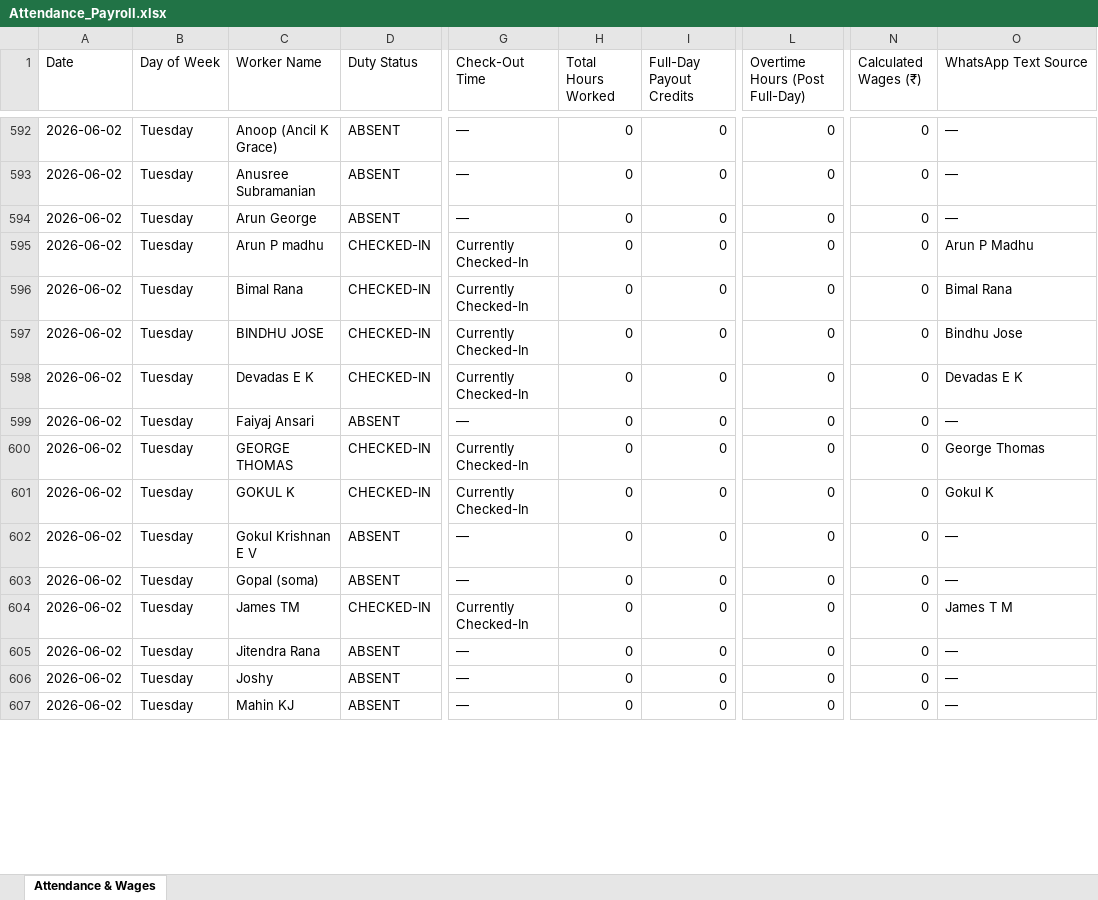
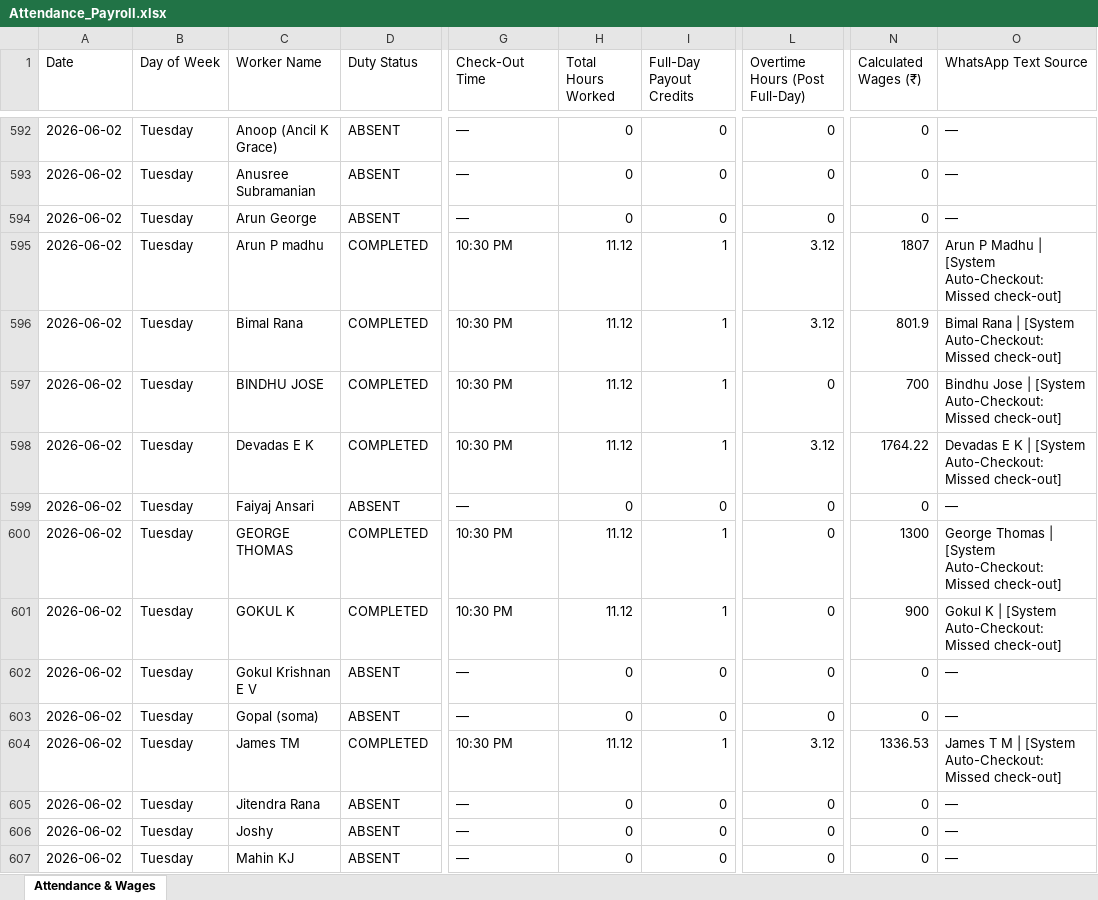
Before and after one commit to M-S-Arjun/InterExt-Attendance-Portal, an Excel workbook: Attendance_Payroll.xlsx, sheet Attendance & Wages, drawn as a sheet; only a part is shown, gaps mark what is left out; values as stored, in another font and other column widths than the file's, no borders; the diff covers the shown part only; the diff names each change by its address in the sheet, - before the commit and + after, or states it on an @@ line.

```diff
--- a/Attendance_Payroll.xlsx (sheet Attendance & Wages)
+++ b/Attendance_Payroll.xlsx (sheet Attendance & Wages)
-D595:D598 (Duty Status): CHECKED-IN
+D595:D598 (Duty Status): COMPLETED
-G595:G598 (Check-Out Time): Currently Checked-In
+G595:G598 (Check-Out Time): 10:30 PM
-H595:H598 (Total Hours Worked): 0
+H595:H598 (Total Hours Worked): 11.12
-I595:I598 (Full-Day Payout Credits): 0
+I595:I598 (Full-Day Payout Credits): 1
-L595:L596 (Overtime Hours (Post Full-Day)): 0
+L595:L596 (Overtime Hours (Post Full-Day)): 3.12
-N595 (Calculated Wages (₹)): 0
+N595 (Calculated Wages (₹)): 1807
-O595 (WhatsApp Text Source): Arun P Madhu
+O595 (WhatsApp Text Source): Arun P Madhu | [System Auto-Checkout: Missed check-out]
-N596 (Calculated Wages (₹)): 0
+N596 (Calculated Wages (₹)): 801.9
-O596 (WhatsApp Text Source): Bimal Rana
+O596 (WhatsApp Text Source): Bimal Rana | [System Auto-Checkout: Missed check-out]
-N597 (Calculated Wages (₹)): 0
+N597 (Calculated Wages (₹)): 700
-O597 (WhatsApp Text Source): Bindhu Jose
+O597 (WhatsApp Text Source): Bindhu Jose | [System Auto-Checkout: Missed check-out]
-L598 (Overtime Hours (Post Full-Day)): 0
+L598 (Overtime Hours (Post Full-Day)): 3.12
-N598 (Calculated Wages (₹)): 0
+N598 (Calculated Wages (₹)): 1764.22
-O598 (WhatsApp Text Source): Devadas E K
+O598 (WhatsApp Text Source): Devadas E K | [System Auto-Checkout: Missed check-out]
-D600:D601 (Duty Status): CHECKED-IN
+D600:D601 (Duty Status): COMPLETED
-G600:G601 (Check-Out Time): Currently Checked-In
+G600:G601 (Check-Out Time): 10:30 PM
-H600:H601 (Total Hours Worked): 0
+H600:H601 (Total Hours Worked): 11.12
-I600:I601 (Full-Day Payout Credits): 0
+I600:I601 (Full-Day Payout Credits): 1
-N600 (Calculated Wages (₹)): 0
+N600 (Calculated Wages (₹)): 1300
-O600 (WhatsApp Text Source): George Thomas
+O600 (WhatsApp Text Source): George Thomas | [System Auto-Checkout: Missed check-out]
-N601 (Calculated Wages (₹)): 0
+N601 (Calculated Wages (₹)): 900
-O601 (WhatsApp Text Source): Gokul K
+O601 (WhatsApp Text Source): Gokul K | [System Auto-Checkout: Missed check-out]
-D604 (Duty Status): CHECKED-IN
+D604 (Duty Status): COMPLETED
-G604 (Check-Out Time): Currently Checked-In
+G604 (Check-Out Time): 10:30 PM
-H604 (Total Hours Worked): 0
+H604 (Total Hours Worked): 11.12
-I604 (Full-Day Payout Credits): 0
+I604 (Full-Day Payout Credits): 1
-L604 (Overtime Hours (Post Full-Day)): 0
+L604 (Overtime Hours (Post Full-Day)): 3.12
-N604 (Calculated Wages (₹)): 0
+N604 (Calculated Wages (₹)): 1336.53
-O604 (WhatsApp Text Source): James T M
+O604 (WhatsApp Text Source): James T M | [System Auto-Checkout: Missed check-out]
```
Also changed, not shown: 72 added rows and 190 edited cells elsewhere in this sheet, 12 other files.
